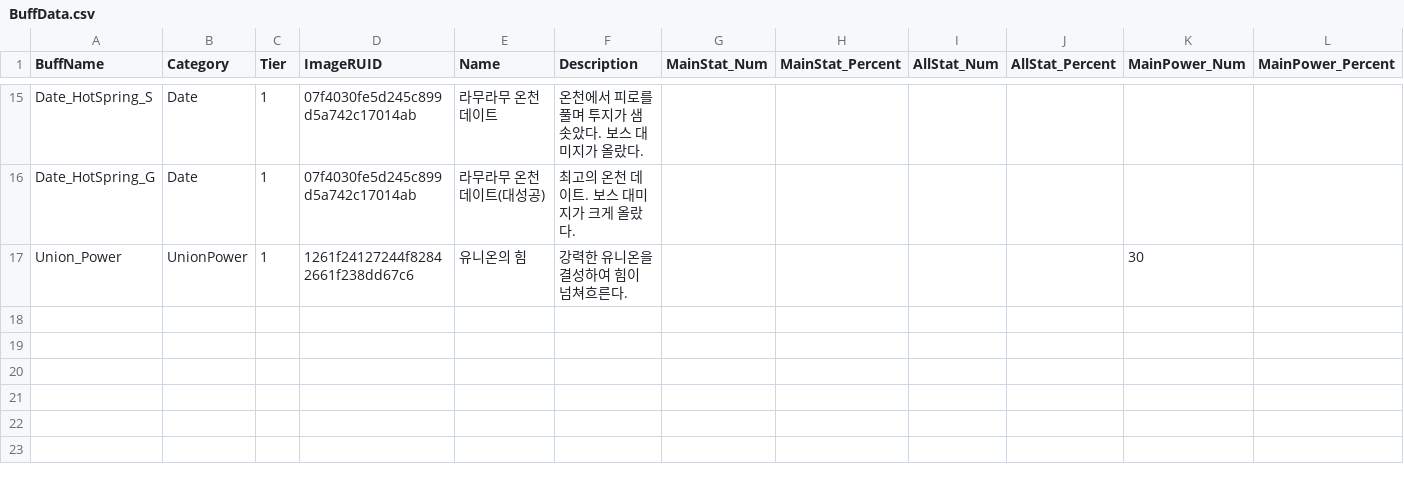
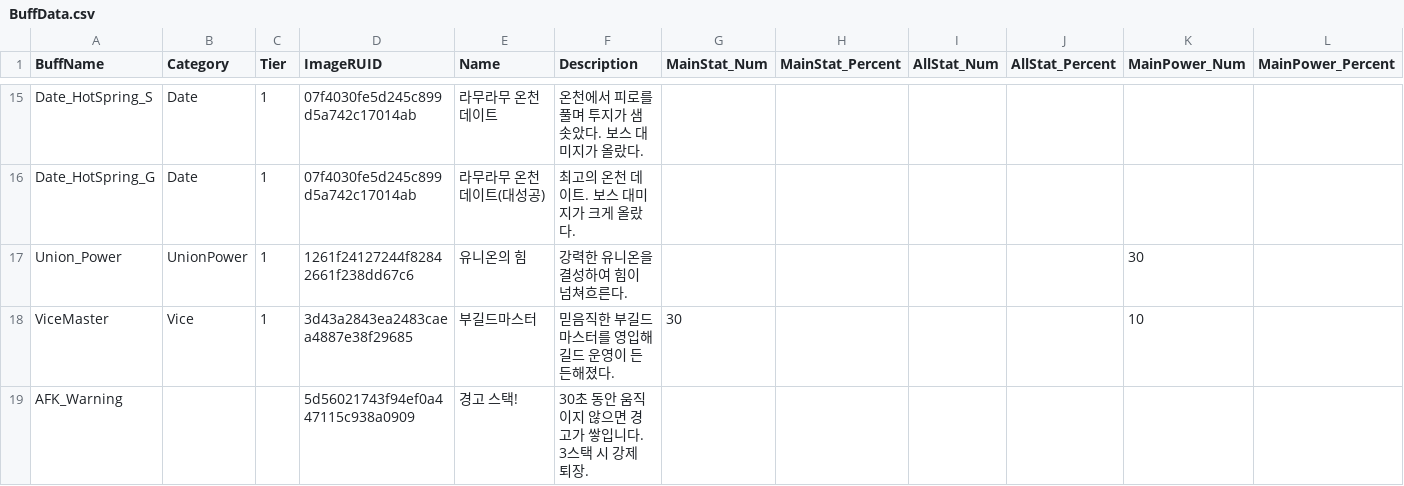
Before and after one commit to 2026-MapleStory-Hackathon-Life-Is-Game/-Life-Is-Maple-, a CSV file: RootDesk/MyDesk/Buff/BuffData.csv, drawn as a sheet; only a part is shown, gaps mark what is left out; rows hold the shown columns only; the diff names each change by its address in the sheet, - before the commit and + after, or states it on an @@ line.

```diff
--- a/RootDesk/MyDesk/Buff/BuffData.csv
+++ b/RootDesk/MyDesk/Buff/BuffData.csv
+row 18: ViceMaster | Vice | 1 | 3d43a2843ea2483caea4887e38f29685 | 부길드마스터 | 믿음직한 부길드마스터를 영입해 길드 운영이 든든해졌다. | 30 |  |  |  | 10
+row 19: AFK_Warning |  |  | 5d56021743f94ef0a447115c938a0909 | 경고 스택! | 30초 동안 움직이지 않으면 경고가 쌓입니다. 3스택 시 강제 퇴장.
```
Also changed, not shown: 3 other files.
